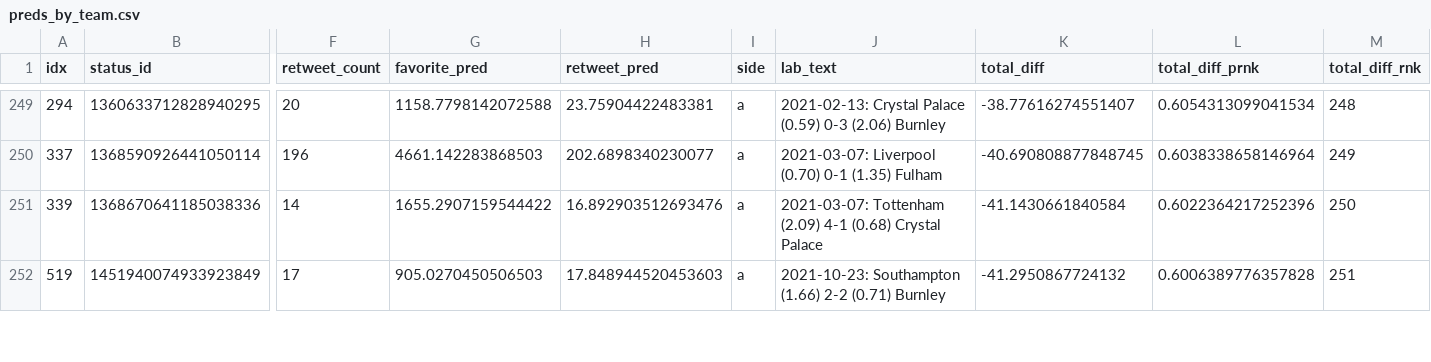
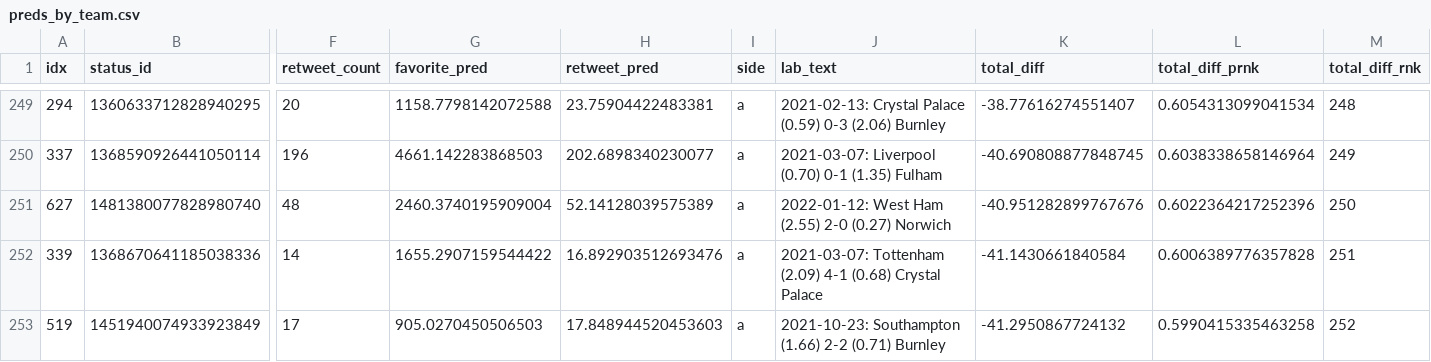
Before and after one commit to tonyelhabr/xengagement, a CSV file: inst/extdata/preds_by_team.csv, drawn as a sheet; only a part is shown, gaps mark what is left out; addresses are those after the commit; rows hold the shown columns only; the diff covers the shown part only; the diff names each change by its address in the sheet, - before the commit and + after, or states it on an @@ line.

```diff
--- a/inst/extdata/preds_by_team.csv
+++ b/inst/extdata/preds_by_team.csv
+row 251: 627 | 1481380077828980740 | 48 | 2460.3740195909004 | 52.14128039575389 | a | 2022-01-12: West Ham (2.55) 2-0 (0.27) Norwich | -40.951282899767676 | 0.6022364217252396 | 250
-L252 (total_diff_prnk): 0.6022364217252396
+L252 (total_diff_prnk): 0.6006389776357828
-M252 (total_diff_rnk): 250
+M252 (total_diff_rnk): 251
-L253 (total_diff_prnk): 0.6006389776357828
+L253 (total_diff_prnk): 0.5990415335463258
-M253 (total_diff_rnk): 251
+M253 (total_diff_rnk): 252
```
Also changed, not shown: 1 added row, 2 removed rows and 16 edited cells elsewhere in this file, inst/extdata/preds.csv, 6 other files.
